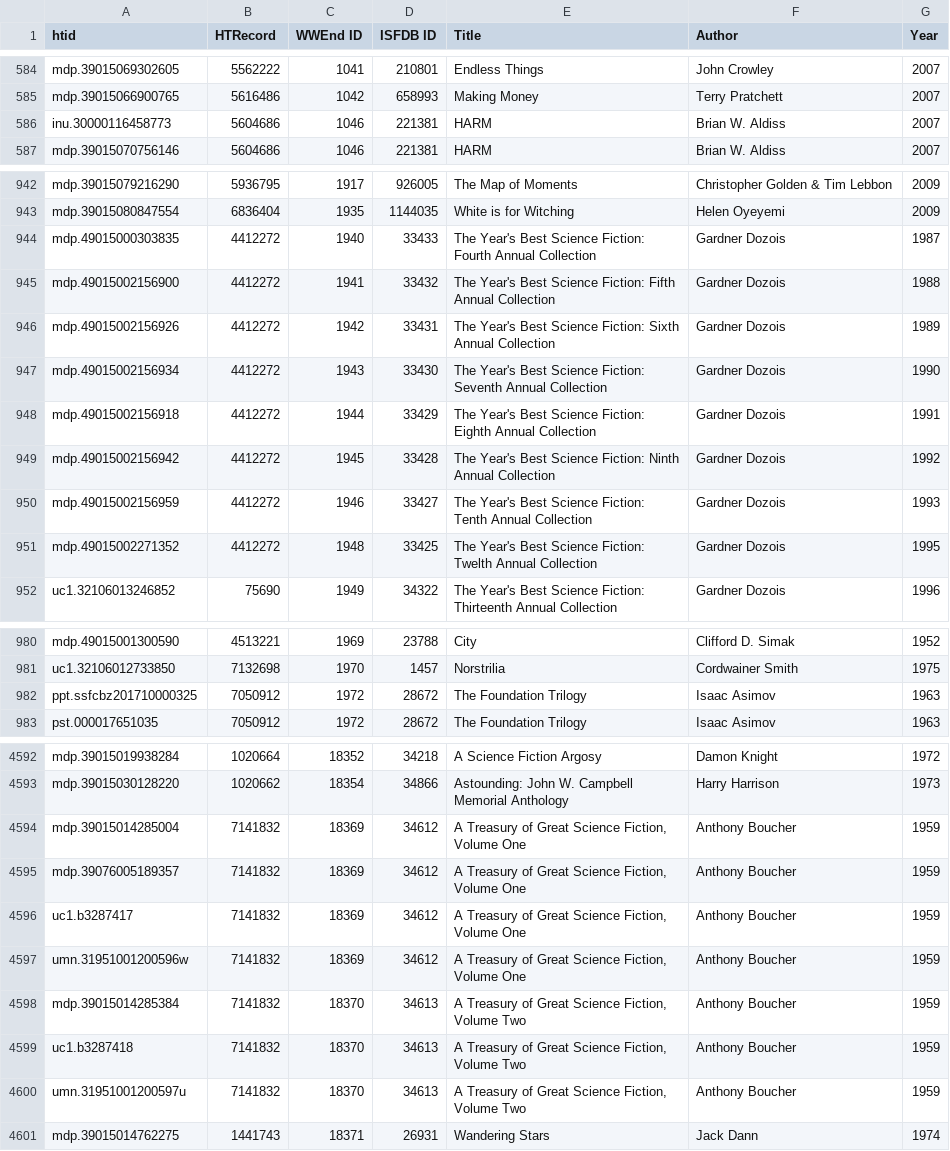
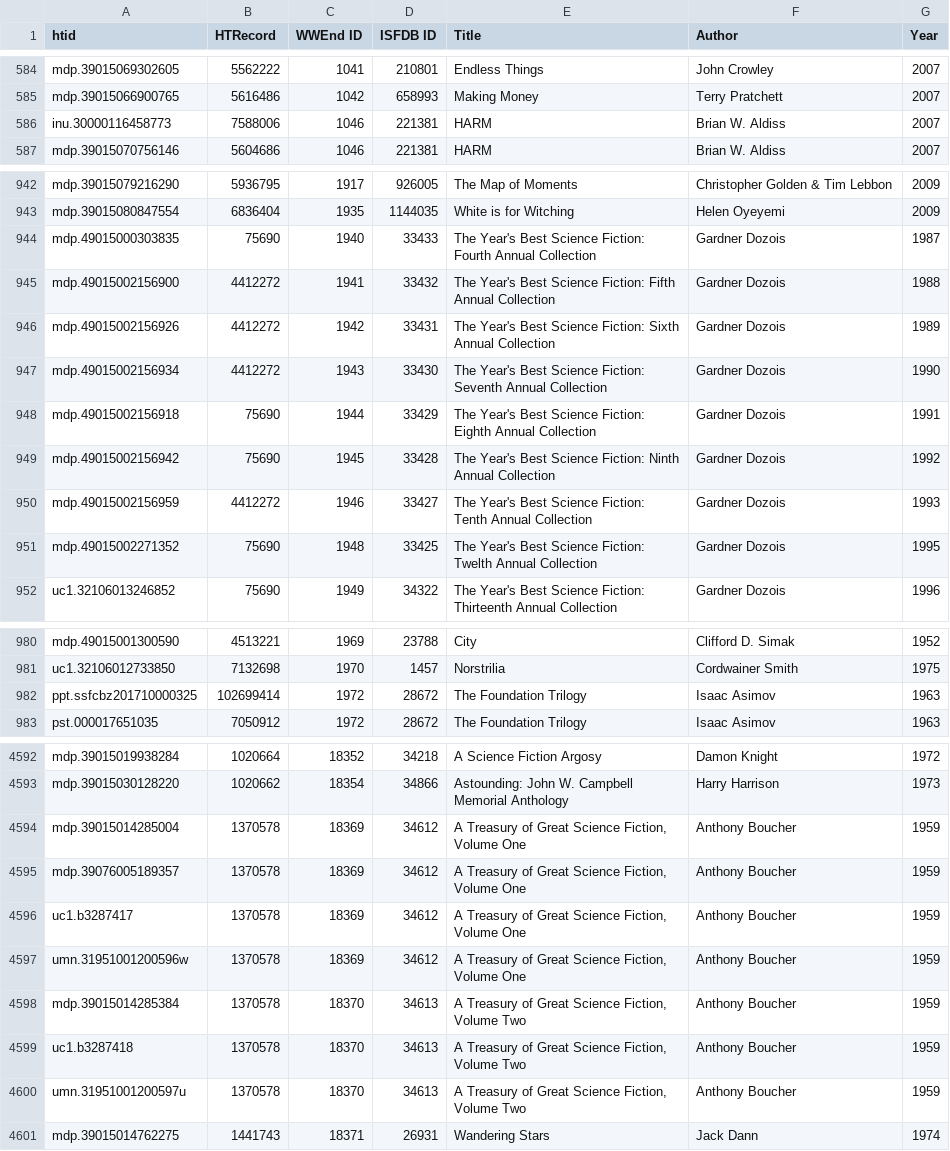
Before and after one commit to laurejt/sf-in-hathitrust, a TSV file: english_volumes.tsv, drawn as a sheet; only a part is shown, gaps mark what is left out; the diff covers the shown part only.

Commit message:
Updated more HTRecord ids.

```diff
--- a/english_volumes.tsv
+++ b/english_volumes.tsv
@@ -585,3 +585,3 @@ mdp.39015069302605	5562222	1041	210801	Endless Things	John Crowley	2007
 mdp.39015066900765	5616486	1042	658993	Making Money	Terry Pratchett	2007
-inu.30000116458773	5604686	1046	221381	HARM	Brian W. Aldiss	2007
+inu.30000116458773	7588006	1046	221381	HARM	Brian W. Aldiss	2007
 mdp.39015070756146	5604686	1046	221381	HARM	Brian W. Aldiss	2007
@@ -943,3 +943,3 @@ mdp.39015079216290	5936795	1917	926005	The Map of Moments	Christopher Golden & T
 mdp.39015080847554	6836404	1935	1144035	White is for Witching	Helen Oyeyemi	2009
-mdp.49015000303835	4412272	1940	33433	The Year's Best Science Fiction: Fourth Annual Collection	Gardner Dozois	1987
+mdp.49015000303835	75690	1940	33433	The Year's Best Science Fiction: Fourth Annual Collection	Gardner Dozois	1987
 mdp.49015002156900	4412272	1941	33432	The Year's Best Science Fiction: Fifth Annual Collection	Gardner Dozois	1988
@@ -947,6 +947,6 @@ mdp.49015002156926	4412272	1942	33431	The Year's Best Science Fiction: Sixth Ann
 mdp.49015002156934	4412272	1943	33430	The Year's Best Science Fiction: Seventh Annual Collection	Gardner Dozois	1990
-mdp.49015002156918	4412272	1944	33429	The Year's Best Science Fiction: Eighth Annual Collection	Gardner Dozois	1991
-mdp.49015002156942	4412272	1945	33428	The Year's Best Science Fiction: Ninth Annual Collection	Gardner Dozois	1992
+mdp.49015002156918	75690	1944	33429	The Year's Best Science Fiction: Eighth Annual Collection	Gardner Dozois	1991
+mdp.49015002156942	75690	1945	33428	The Year's Best Science Fiction: Ninth Annual Collection	Gardner Dozois	1992
 mdp.49015002156959	4412272	1946	33427	The Year's Best Science Fiction: Tenth Annual Collection	Gardner Dozois	1993
-mdp.49015002271352	4412272	1948	33425	The Year's Best Science Fiction: Twelth Annual Collection	Gardner Dozois	1995
+mdp.49015002271352	75690	1948	33425	The Year's Best Science Fiction: Twelth Annual Collection	Gardner Dozois	1995
 uc1.32106013246852	75690	1949	34322	The Year's Best Science Fiction: Thirteenth Annual Collection	Gardner Dozois	1996
@@ -981,3 +981,3 @@ mdp.49015001300590	4513221	1969	23788	City	Clifford D. Simak	1952
 uc1.32106012733850	7132698	1970	1457	Norstrilia	Cordwainer Smith	1975
-ppt.ssfcbz201710000325	7050912	1972	28672	The Foundation Trilogy	Isaac Asimov	1963
+ppt.ssfcbz201710000325	102699414	1972	28672	The Foundation Trilogy	Isaac Asimov	1963
 pst.000017651035	7050912	1972	28672	The Foundation Trilogy	Isaac Asimov	1963
@@ -4593,9 +4593,9 @@ mdp.39015019938284	1020664	18352	34218	A Science Fiction Argosy	Damon Knight	197
 mdp.39015030128220	1020662	18354	34866	Astounding: John W. Campbell Memorial Anthology	Harry Harrison	1973
-mdp.39015014285004	7141832	18369	34612	A Treasury of Great Science Fiction, Volume One	Anthony Boucher	1959
-mdp.39076005189357	7141832	18369	34612	A Treasury of Great Science Fiction, Volume One	Anthony Boucher	1959
-uc1.b3287417	7141832	18369	34612	A Treasury of Great Science Fiction, Volume One	Anthony Boucher	1959
-umn.31951001200596w	7141832	18369	34612	A Treasury of Great Science Fiction, Volume One	Anthony Boucher	1959
-mdp.39015014285384	7141832	18370	34613	A Treasury of Great Science Fiction, Volume Two	Anthony Boucher	1959
-uc1.b3287418	7141832	18370	34613	A Treasury of Great Science Fiction, Volume Two	Anthony Boucher	1959
-umn.31951001200597u	7141832	18370	34613	A Treasury of Great Science Fiction, Volume Two	Anthony Boucher	1959
+mdp.39015014285004	1370578	18369	34612	A Treasury of Great Science Fiction, Volume One	Anthony Boucher	1959
+mdp.39076005189357	1370578	18369	34612	A Treasury of Great Science Fiction, Volume One	Anthony Boucher	1959
+uc1.b3287417	1370578	18369	34612	A Treasury of Great Science Fiction, Volume One	Anthony Boucher	1959
+umn.31951001200596w	1370578	18369	34612	A Treasury of Great Science Fiction, Volume One	Anthony Boucher	1959
+mdp.39015014285384	1370578	18370	34613	A Treasury of Great Science Fiction, Volume Two	Anthony Boucher	1959
+uc1.b3287418	1370578	18370	34613	A Treasury of Great Science Fiction, Volume Two	Anthony Boucher	1959
+umn.31951001200597u	1370578	18370	34613	A Treasury of Great Science Fiction, Volume Two	Anthony Boucher	1959
 mdp.39015014762275	1441743	18371	26931	Wandering Stars	Jack Dann	1974
```
Also changed, not shown: 14 edited cells elsewhere in this file.
